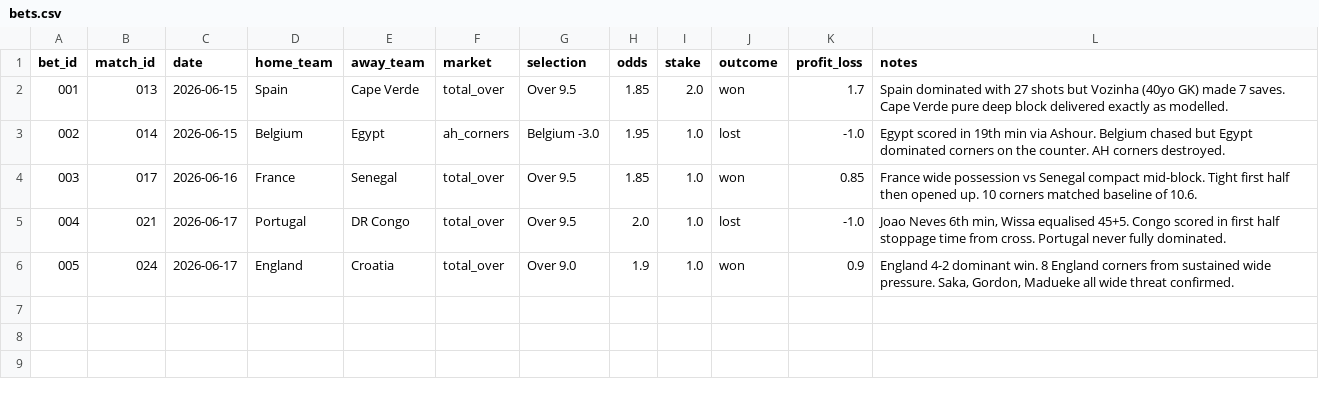
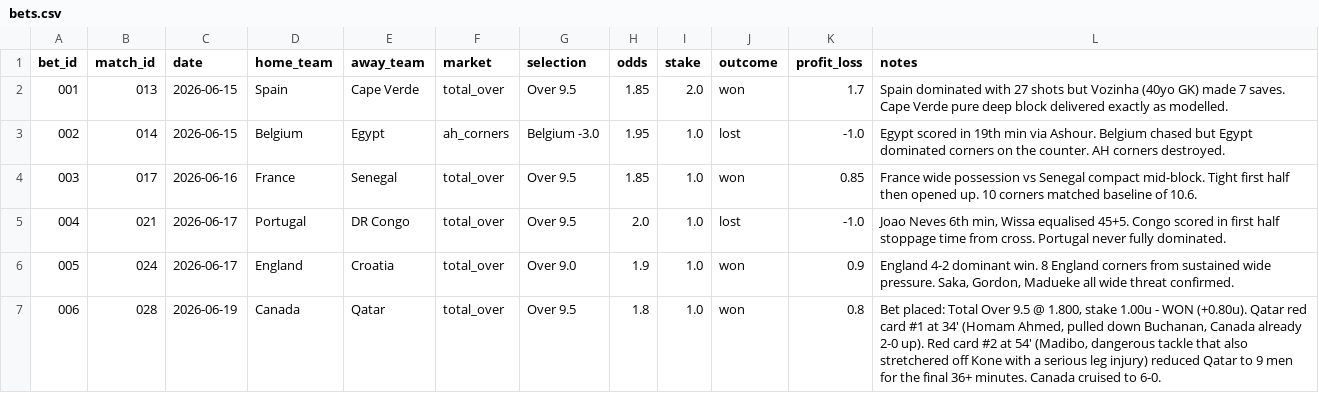
Before and after one commit to phildinh/world-cup-corners-model, a CSV file: data/bets.csv, drawn as a sheet.

```diff
--- a/data/bets.csv
+++ b/data/bets.csv
@@ -6 +6,2 @@ bet_id,match_id,date,home_team,away_team,market,selection,odds,stake,outcome,pro
 005,024,2026-06-17,England,Croatia,total_over,Over 9.0,1.9,1.0,won,0.9,"England 4-2 dominant win. 8 England corners from sustained wide pressure. Saka, Gordon, Madueke all wide threat confirmed."
+006,028,2026-06-19,Canada,Qatar,total_over,Over 9.5,1.8,1.0,won,0.8,"Bet placed: Total Over 9.5 @ 1.800, stake 1.00u - WON (+0.80u). Qatar red card #1 at 34' (Homam Ahmed, pulled down Buchanan, Canada already 2-0 up). Red card #2 at 54' (Madibo, dangerous tackle that also stretchered off Kone with a serious leg injury) reduced Qatar to 9 men for the final 36+ minutes. Canada cruised to 6-0."
```
Also changed, not shown: data/lessons.csv, data/matches.csv, 1 other file.
